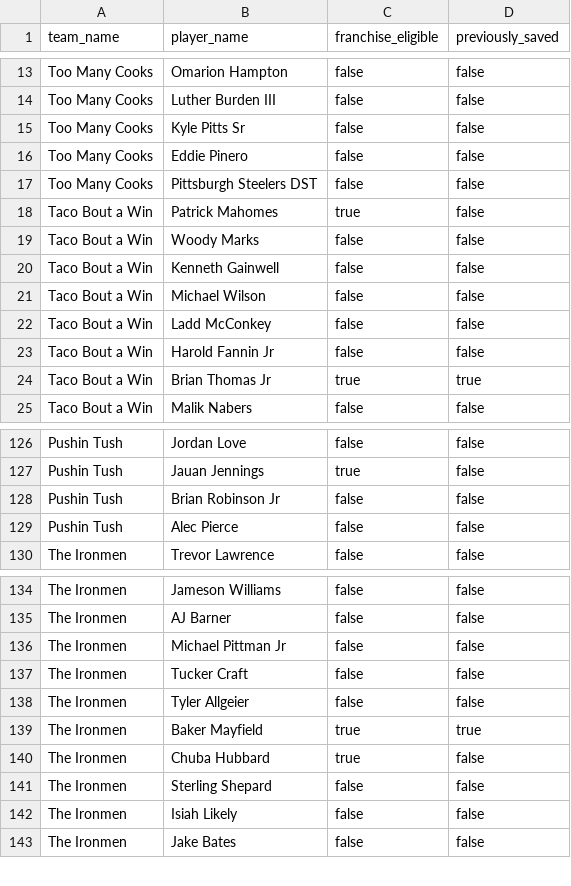
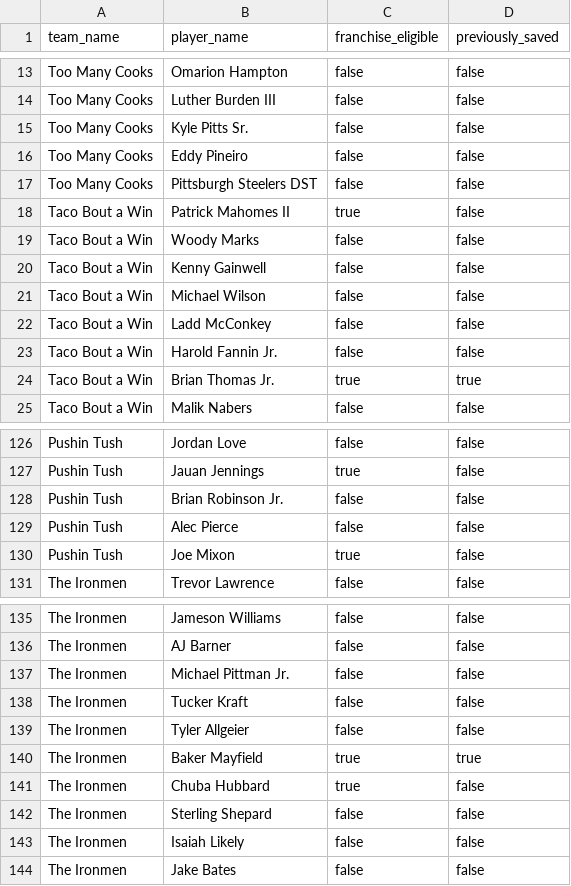
Before and after one commit to maggiojoe2/EPL-Mock-Draft, a CSV file: public/defaults/rosters.csv, drawn as a sheet; only a part is shown, gaps mark what is left out; the diff covers the shown part only.

```diff
--- a/public/defaults/rosters.csv
+++ b/public/defaults/rosters.csv
@@ -14,12 +14,12 @@ Too Many Cooks,Omarion Hampton,false,false
 Too Many Cooks,Luther Burden III,false,false
-Too Many Cooks,Kyle Pitts Sr,false,false
-Too Many Cooks,Eddie Pinero,false,false
+Too Many Cooks,Kyle Pitts Sr.,false,false
+Too Many Cooks,Eddy Pineiro,false,false
 Too Many Cooks,Pittsburgh Steelers DST,false,false
-Taco Bout a Win,Patrick Mahomes,true,false
+Taco Bout a Win,Patrick Mahomes II,true,false
 Taco Bout a Win,Woody Marks,false,false
-Taco Bout a Win,Kenneth Gainwell,false,false
+Taco Bout a Win,Kenny Gainwell,false,false
 Taco Bout a Win,Michael Wilson,false,false
 Taco Bout a Win,Ladd McConkey,false,false
-Taco Bout a Win,Harold Fannin Jr,false,false
-Taco Bout a Win,Brian Thomas Jr,true,true
+Taco Bout a Win,Harold Fannin Jr.,false,false
+Taco Bout a Win,Brian Thomas Jr.,true,true
 Taco Bout a Win,Malik Nabers,false,false
@@ -127,4 +127,5 @@ Pushin Tush,Jordan Love,false,false
 Pushin Tush,Jauan Jennings,true,false
-Pushin Tush,Brian Robinson Jr,false,false
+Pushin Tush,Brian Robinson Jr.,false,false
 Pushin Tush,Alec Pierce,false,false
+Pushin Tush,Joe Mixon,true,false
 The Ironmen,Trevor Lawrence,false,false
@@ -135,4 +136,4 @@ The Ironmen,Jameson Williams,false,false
 The Ironmen,AJ Barner,false,false
-The Ironmen,Michael Pittman Jr,false,false
-The Ironmen,Tucker Craft,false,false
+The Ironmen,Michael Pittman Jr.,false,false
+The Ironmen,Tucker Kraft,false,false
 The Ironmen,Tyler Allgeier,false,false
@@ -141,3 +142,3 @@ The Ironmen,Chuba Hubbard,true,false
 The Ironmen,Sterling Shepard,false,false
-The Ironmen,Isiah Likely,false,false
+The Ironmen,Isaiah Likely,false,false
 The Ironmen,Jake Bates,false,false
```
Also changed, not shown: 12 edited cells elsewhere in this file.
